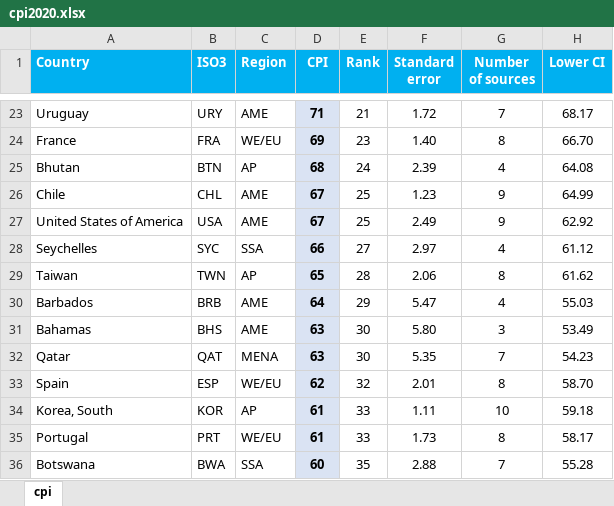
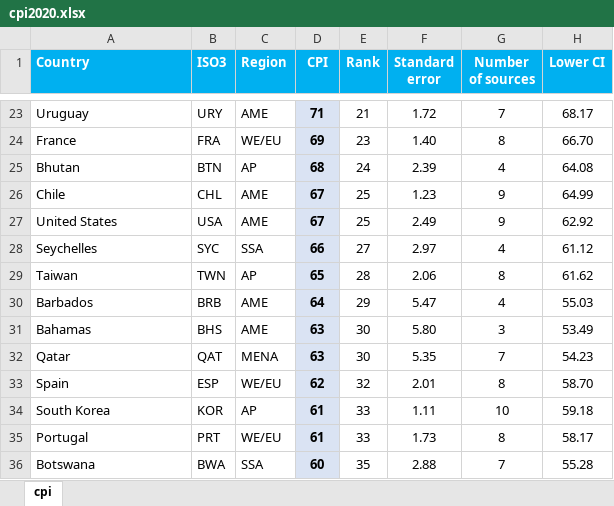
Before and after one commit to francmos/politics-in-covid, an Excel workbook: dataset/original/cpi2020.xlsx, sheet cpi, drawn as a sheet; only a part is shown, gaps mark what is left out; values as stored, in another font and other column widths than the file's, no borders; the diff names each change by its address in the sheet, - before the commit and + after, or states it on an @@ line.

Commit message:
fix dataset merge

```diff
--- a/dataset/original/cpi2020.xlsx (sheet cpi)
+++ b/dataset/original/cpi2020.xlsx (sheet cpi)
-A27 (Country): United States of America
+A27 (Country): United States
-A34 (Country): Korea, South
+A34 (Country): South Korea
```
Also changed, not shown: dataset/original/cpi2019.xlsx, 10 other files.
